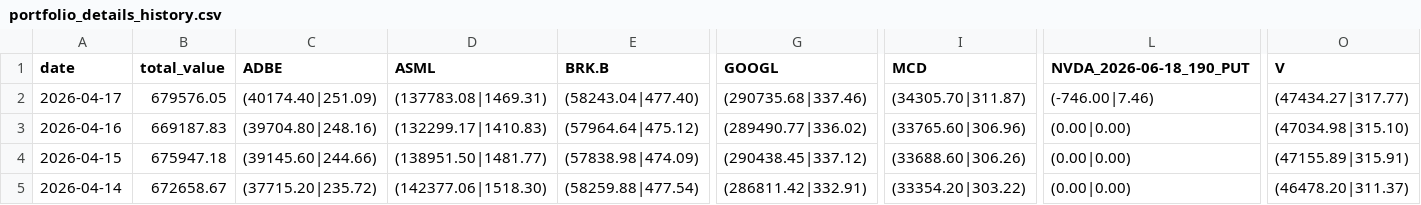
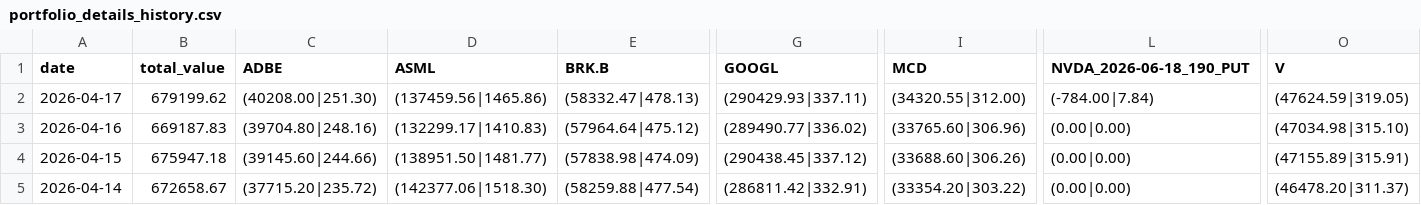
Before and after one commit to cli117/stock_monitor, a CSV file: data/portfolio_details_history.csv, drawn as a sheet; only a part is shown, gaps mark what is left out; the diff covers the shown part only; the diff names each change by its address in the sheet, - before the commit and + after, or states it on an @@ line.

```diff
--- a/data/portfolio_details_history.csv
+++ b/data/portfolio_details_history.csv
-B2 (total_value): 679576.05
+B2 (total_value): 679199.62
-C2 (ADBE): (40174.40|251.09)
+C2 (ADBE): (40208.00|251.30)
-D2 (ASML): (137783.08|1469.31)
+D2 (ASML): (137459.56|1465.86)
-E2 (BRK.B): (58243.04|477.40)
+E2 (BRK.B): (58332.47|478.13)
-G2 (GOOGL): (290735.68|337.46)
+G2 (GOOGL): (290429.93|337.11)
-I2 (MCD): (34305.70|311.87)
+I2 (MCD): (34320.55|312.00)
-L2 (NVDA_2026-06-18_190_PUT): (-746.00|7.46)
+L2 (NVDA_2026-06-18_190_PUT): (-784.00|7.84)
-O2 (V): (47434.27|317.77)
+O2 (V): (47624.59|319.05)
```
Also changed, not shown: 1 edited cell elsewhere in this file, 6 other files.
